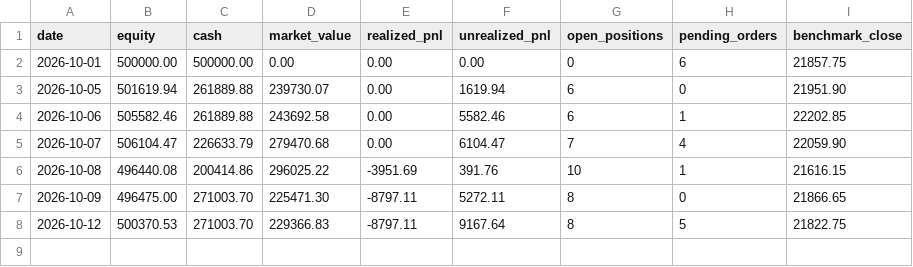
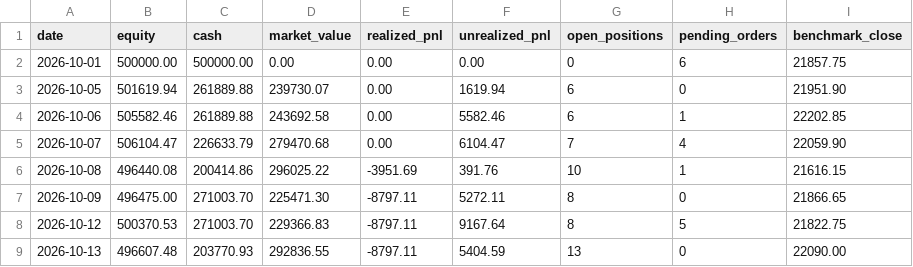
Before and after one commit to dheerensingh/screener, a CSV file: docs/data/paper_equity.csv, drawn as a sheet; the diff names each change by its address in the sheet, - before the commit and + after, or states it on an @@ line.

```diff
--- a/docs/data/paper_equity.csv
+++ b/docs/data/paper_equity.csv
+row 9: 2026-10-13 | 496607.48 | 203770.93 | 292836.55 | -8797.11 | 5404.59 | 13 | 0 | 22090.00
```
Also changed, not shown: docs/data/feed_log.csv, docs/data/paper_trades.csv, 7 other files.
